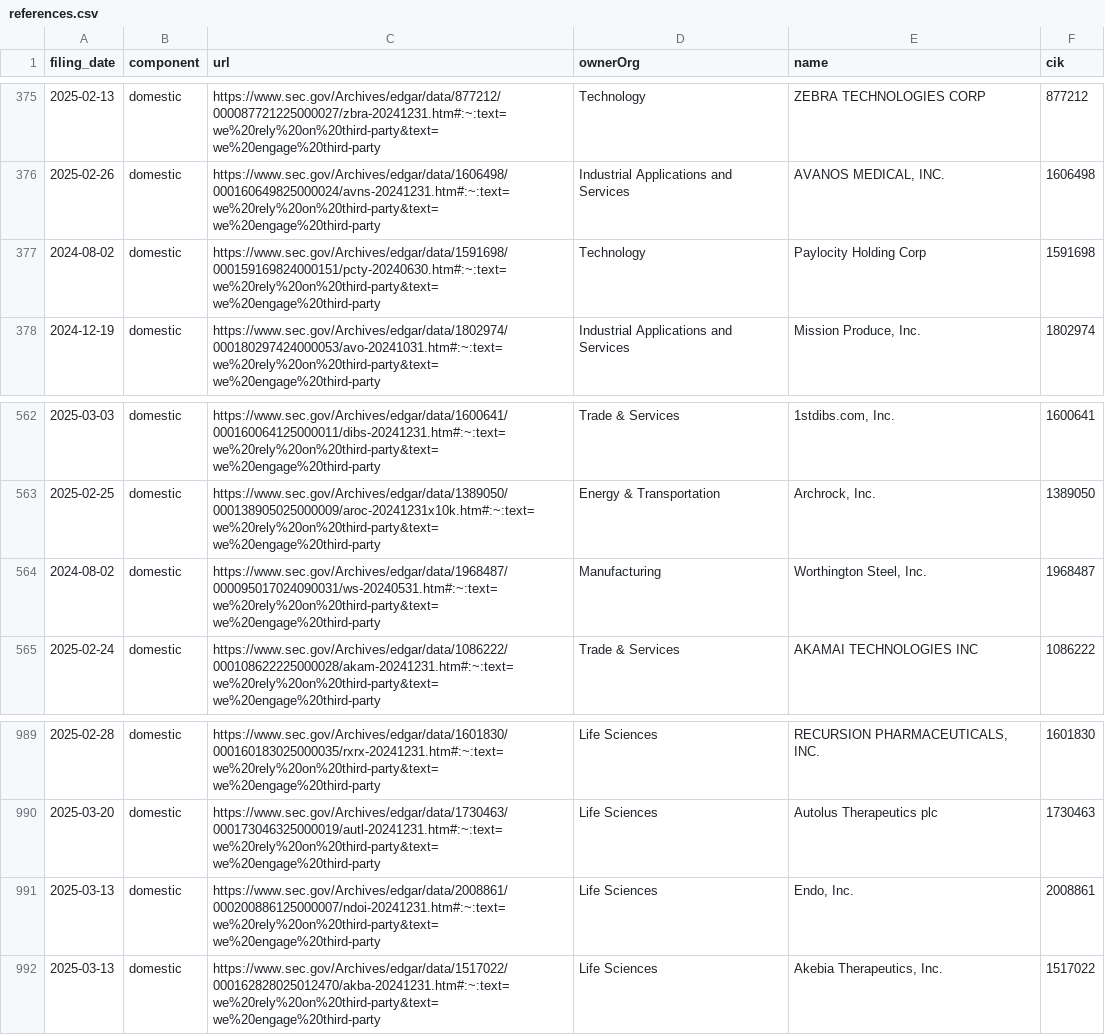
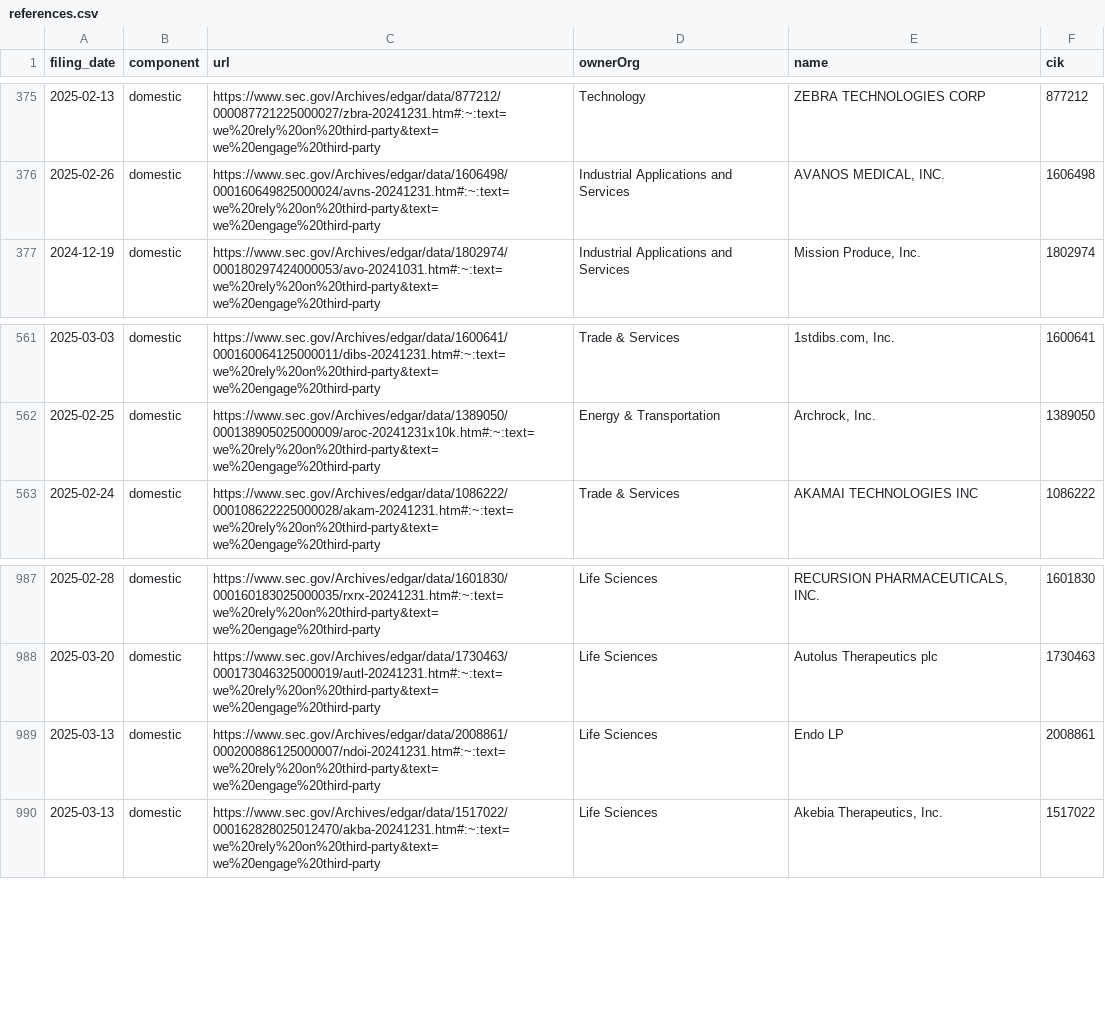
Before and after one commit to jlokos/datamule-indicators, a CSV file: indicators/format1/Market Dynamics/outsourcing/references.csv, drawn as a sheet; only a part is shown, gaps mark what is left out.

```diff
--- a/indicators/format1/Market Dynamics/outsourcing/references.csv
+++ b/indicators/format1/Market Dynamics/outsourcing/references.csv
@@ -376,3 +376,2 @@ filing_date,component,url,ownerOrg,name,cik
 2025-02-26,domestic,https://www.sec.gov/Archives/edgar/data/1606498/000160649825000024/avns-20241231.htm#:~:text=we%20rely%20on%20third-party&text=we%20engage%20third-party,Industrial Applications and Services,"AVANOS MEDICAL, INC.",1606498
-2024-08-02,domestic,https://www.sec.gov/Archives/edgar/data/1591698/000159169824000151/pcty-20240630.htm#:~:text=we%20rely%20on%20third-party&text=we%20engage%20third-party,Technology,Paylocity Holding Corp,1591698
 2024-12-19,domestic,https://www.sec.gov/Archives/edgar/data/1802974/000180297424000053/avo-20241031.htm#:~:text=we%20rely%20on%20third-party&text=we%20engage%20third-party,Industrial Applications and Services,"Mission Produce, Inc.",1802974
@@ -563,3 +562,2 @@ filing_date,component,url,ownerOrg,name,cik
 2025-02-25,domestic,https://www.sec.gov/Archives/edgar/data/1389050/000138905025000009/aroc-20241231x10k.htm#:~:text=we%20rely%20on%20third-party&text=we%20engage%20third-party,Energy & Transportation,"Archrock, Inc.",1389050
-2024-08-02,domestic,https://www.sec.gov/Archives/edgar/data/1968487/000095017024090031/ws-20240531.htm#:~:text=we%20rely%20on%20third-party&text=we%20engage%20third-party,Manufacturing,"Worthington Steel, Inc.",1968487
 2025-02-24,domestic,https://www.sec.gov/Archives/edgar/data/1086222/000108622225000028/akam-20241231.htm#:~:text=we%20rely%20on%20third-party&text=we%20engage%20third-party,Trade & Services,AKAMAI TECHNOLOGIES INC,1086222
@@ -990,3 +988,3 @@ filing_date,component,url,ownerOrg,name,cik
 2025-03-20,domestic,https://www.sec.gov/Archives/edgar/data/1730463/000173046325000019/autl-20241231.htm#:~:text=we%20rely%20on%20third-party&text=we%20engage%20third-party,Life Sciences,Autolus Therapeutics plc,1730463
-2025-03-13,domestic,https://www.sec.gov/Archives/edgar/data/2008861/000200886125000007/ndoi-20241231.htm#:~:text=we%20rely%20on%20third-party&text=we%20engage%20third-party,Life Sciences,"Endo, Inc.",2008861
+2025-03-13,domestic,https://www.sec.gov/Archives/edgar/data/2008861/000200886125000007/ndoi-20241231.htm#:~:text=we%20rely%20on%20third-party&text=we%20engage%20third-party,Life Sciences,Endo LP,2008861
 2025-03-13,domestic,https://www.sec.gov/Archives/edgar/data/1517022/000162828025012470/akba-20241231.htm#:~:text=we%20rely%20on%20third-party&text=we%20engage%20third-party,Life Sciences,"Akebia Therapeutics, Inc.",1517022
```
Also changed, not shown: indicators/format1/Corporate Finance/ipo/references.csv, indicators/format1/Health/health/references.csv, 52 other files.
